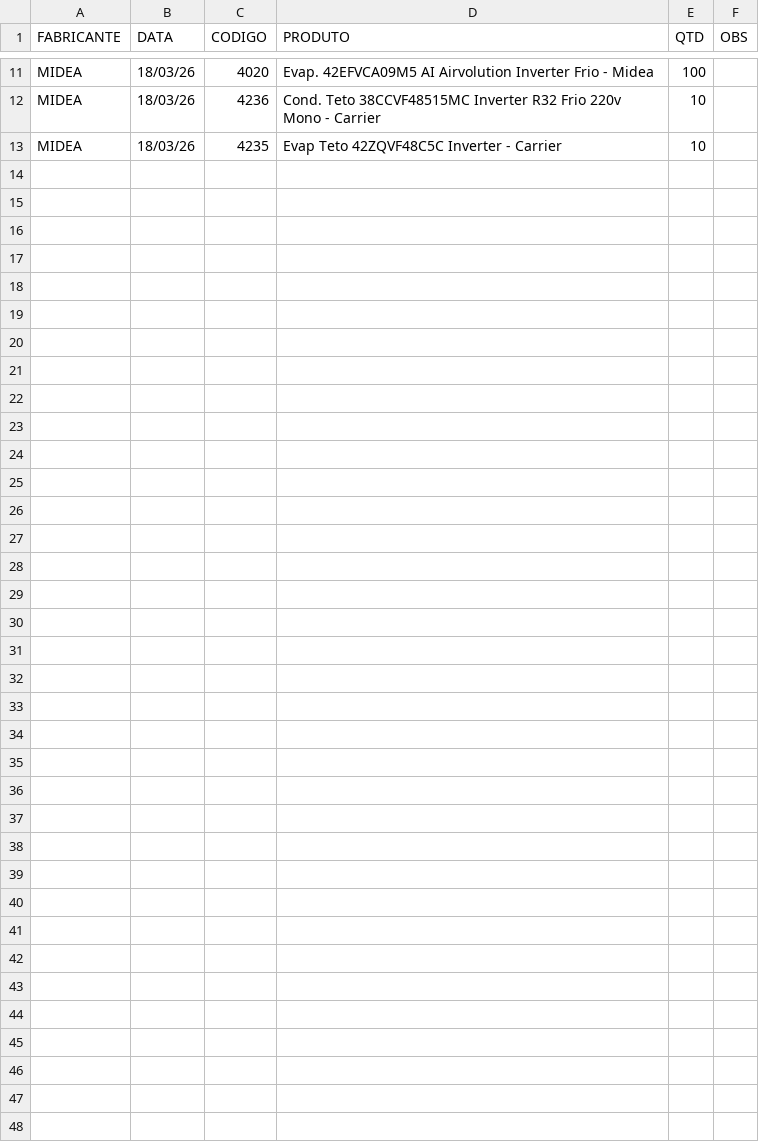
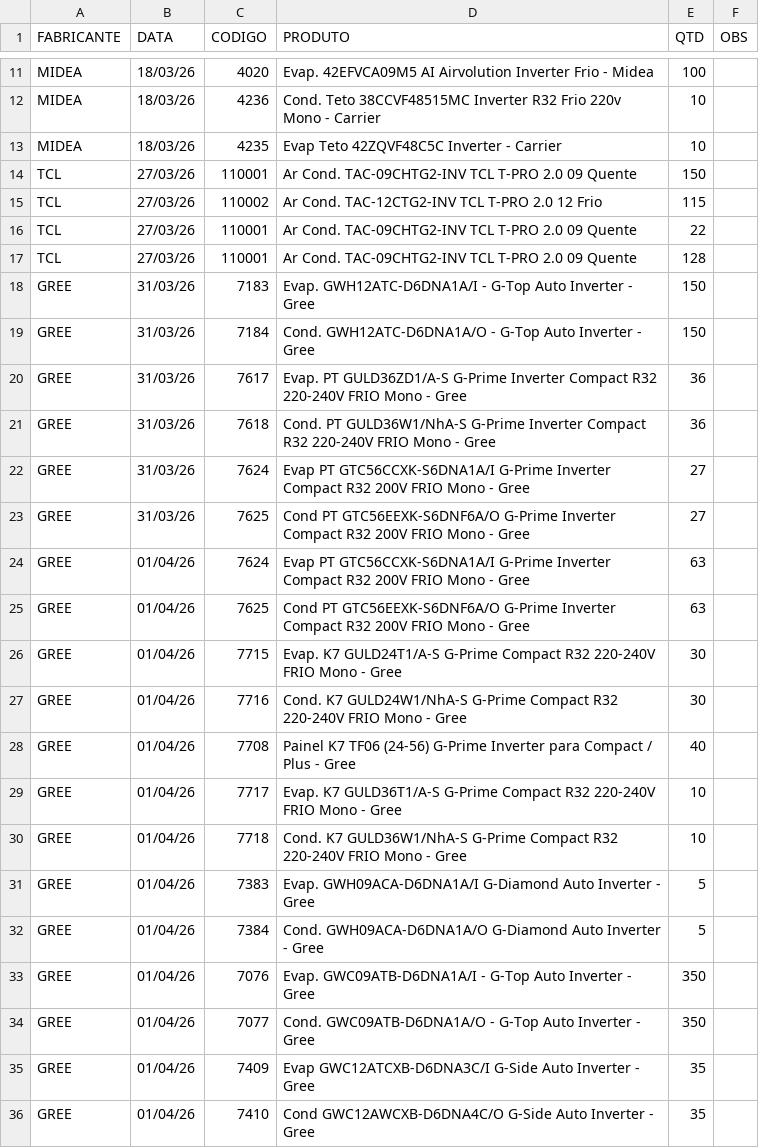
Before and after one commit to discomerciologistica/agendamentos, a CSV file: dados.csv, drawn as a sheet; only a part is shown, gaps mark what is left out; the diff names each change by its address in the sheet, - before the commit and + after, or states it on an @@ line.

Commit message:
Update dados.csv

```diff
--- a/dados.csv
+++ b/dados.csv
+row 14: TCL | 27/03/26 | 110001 | Ar Cond. TAC-09CHTG2-INV TCL T-PRO 2.0 09 Quente | 150
+row 15: TCL | 27/03/26 | 110002 | Ar Cond. TAC-12CTG2-INV TCL T-PRO 2.0 12 Frio | 115
+row 16: TCL | 27/03/26 | 110001 | Ar Cond. TAC-09CHTG2-INV TCL T-PRO 2.0 09 Quente | 22
+row 17: TCL | 27/03/26 | 110001 | Ar Cond. TAC-09CHTG2-INV TCL T-PRO 2.0 09 Quente | 128
+row 18: GREE | 31/03/26 | 7183 | Evap. GWH12ATC-D6DNA1A/I - G-Top Auto Inverter - Gree | 150
+row 19: GREE | 31/03/26 | 7184 | Cond. GWH12ATC-D6DNA1A/O - G-Top Auto Inverter - Gree | 150
+row 20: GREE | 31/03/26 | 7617 | Evap. PT GULD36ZD1/A-S G-Prime Inverter Compact R32 220-240V FRIO Mono - Gree | 36
+row 21: GREE | 31/03/26 | 7618 | Cond. PT GULD36W1/NhA-S G-Prime Inverter Compact R32 220-240V FRIO Mono - Gree | 36
+row 22: GREE | 31/03/26 | 7624 | Evap PT GTC56CCXK-S6DNA1A/I G-Prime Inverter Compact R32 200V FRIO Mono - Gree | 27
+row 23: GREE | 31/03/26 | 7625 | Cond PT GTC56EEXK-S6DNF6A/O G-Prime Inverter Compact R32 200V FRIO Mono - Gree | 27
+row 24: GREE | 01/04/26 | 7624 | Evap PT GTC56CCXK-S6DNA1A/I G-Prime Inverter Compact R32 200V FRIO Mono - Gree | 63
+row 25: GREE | 01/04/26 | 7625 | Cond PT GTC56EEXK-S6DNF6A/O G-Prime Inverter Compact R32 200V FRIO Mono - Gree | 63
+row 26: GREE | 01/04/26 | 7715 | Evap. K7 GULD24T1/A-S G-Prime Compact R32 220-240V FRIO Mono - Gree | 30
+row 27: GREE | 01/04/26 | 7716 | Cond. K7 GULD24W1/NhA-S G-Prime Compact R32 220-240V FRIO Mono - Gree | 30
+row 28: GREE | 01/04/26 | 7708 | Painel K7 TF06 (24-56) G-Prime Inverter para Compact / Plus - Gree | 40
+row 29: GREE | 01/04/26 | 7717 | Evap. K7 GULD36T1/A-S G-Prime Compact R32 220-240V FRIO Mono - Gree | 10
+row 30: GREE | 01/04/26 | 7718 | Cond. K7 GULD36W1/NhA-S G-Prime Compact R32 220-240V FRIO Mono - Gree | 10
+row 31: GREE | 01/04/26 | 7383 | Evap. GWH09ACA-D6DNA1A/I G-Diamond Auto Inverter - Gree | 5
+row 32: GREE | 01/04/26 | 7384 | Cond. GWH09ACA-D6DNA1A/O G-Diamond Auto Inverter - Gree | 5
+row 33: GREE | 01/04/26 | 7076 | Evap. GWC09ATB-D6DNA1A/I - G-Top Auto Inverter - Gree | 350
+row 34: GREE | 01/04/26 | 7077 | Cond. GWC09ATB-D6DNA1A/O - G-Top Auto Inverter - Gree | 350
+row 35: GREE | 01/04/26 | 7409 | Evap GWC12ATCXB-D6DNA3C/I G-Side Auto Inverter - Gree | 35
+row 36: GREE | 01/04/26 | 7410 | Cond GWC12AWCXB-D6DNA4C/O G-Side Auto Inverter - Gree | 35
```
